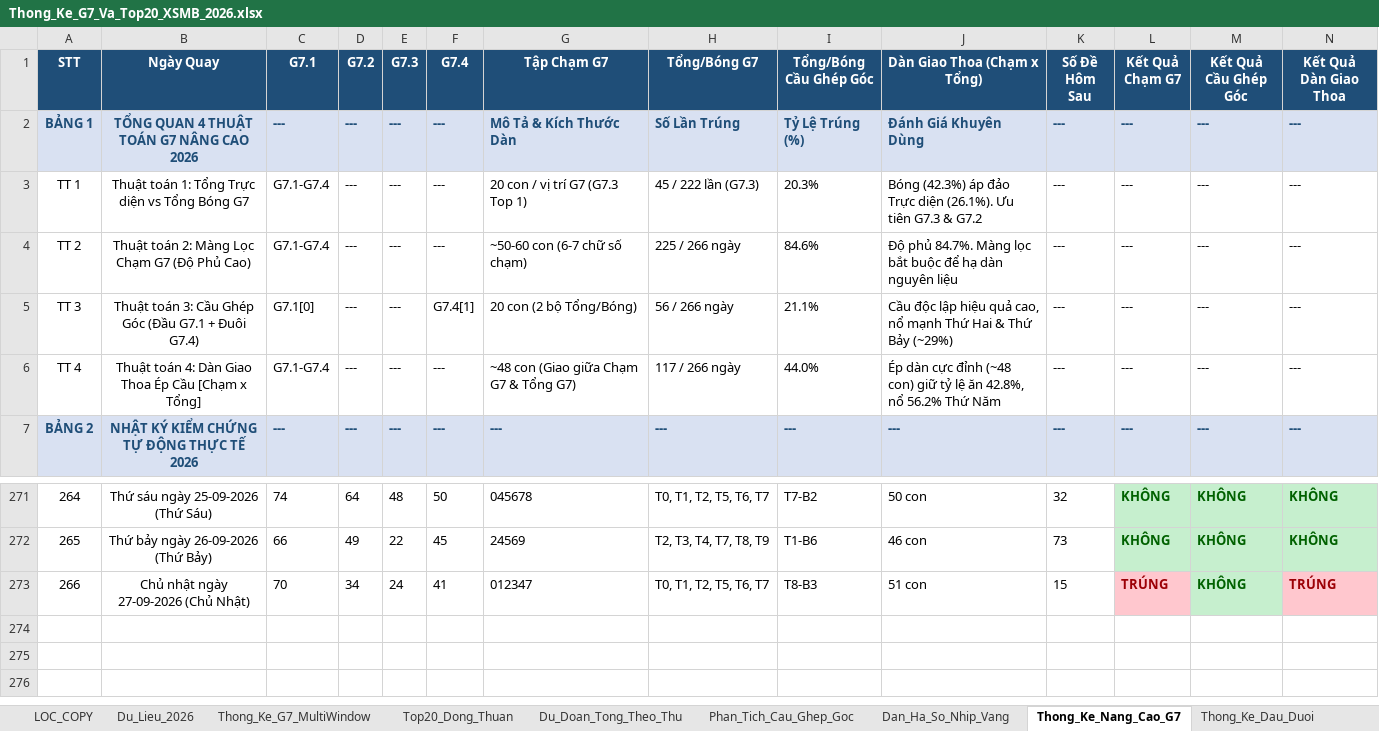
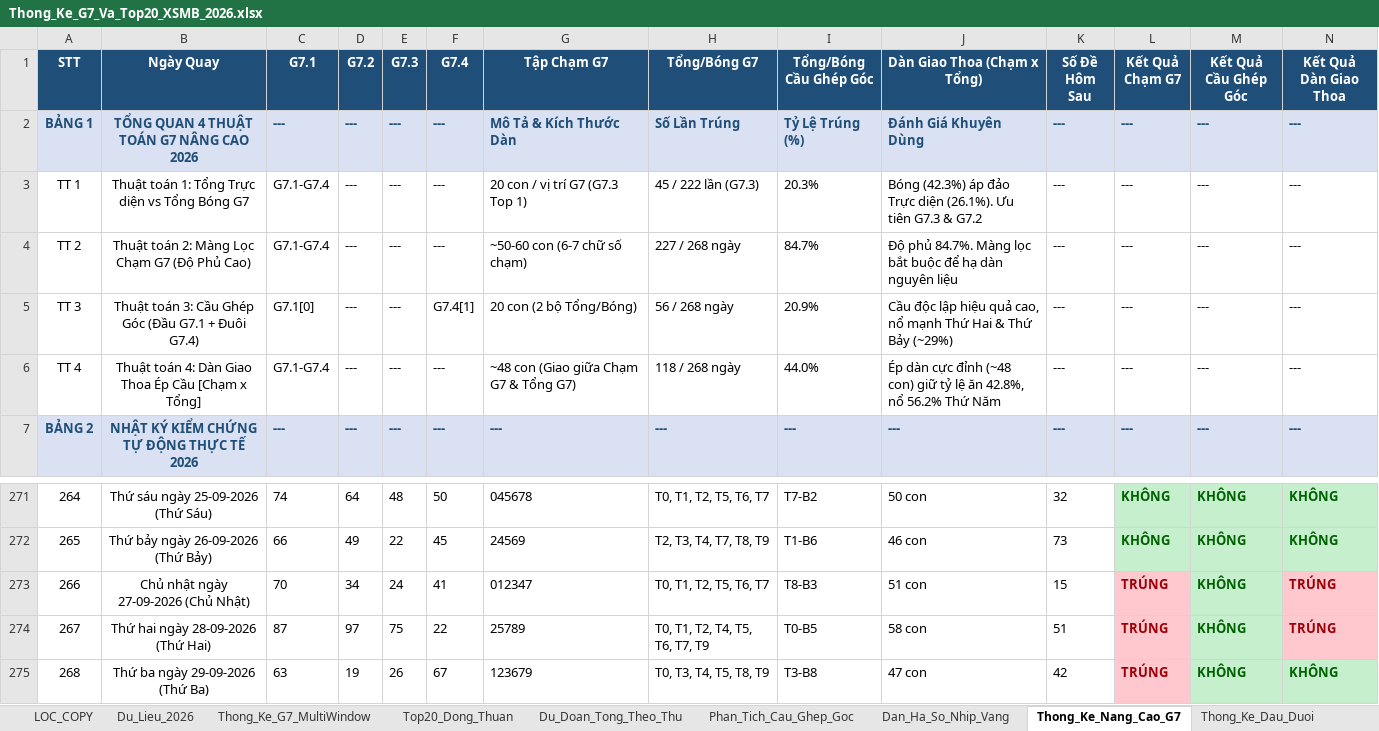
Before and after one commit to happiness2286-dot/logistic, an Excel workbook: Thong_Ke_G7_Va_Top20_XSMB_2026.xlsx, sheet Thong_Ke_Nang_Cao_G7, drawn as a sheet; only a part is shown, gaps mark what is left out; values as stored, in another font and other column widths than the file's, no borders; rows hold the shown columns only; the diff names each change by its address in the sheet, - before the commit and + after, or states it on an @@ line.

```diff
--- a/Thong_Ke_G7_Va_Top20_XSMB_2026.xlsx (sheet Thong_Ke_Nang_Cao_G7)
+++ b/Thong_Ke_G7_Va_Top20_XSMB_2026.xlsx (sheet Thong_Ke_Nang_Cao_G7)
-H4 (Tổng/Bóng G7): 225 / 266 ngày
+H4 (Tổng/Bóng G7): 227 / 268 ngày
-I4 (Tổng/Bóng Cầu Ghép Góc): 84.6%
+I4 (Tổng/Bóng Cầu Ghép Góc): 84.7%
-H5 (Tổng/Bóng G7): 56 / 266 ngày
+H5 (Tổng/Bóng G7): 56 / 268 ngày
-I5 (Tổng/Bóng Cầu Ghép Góc): 21.1%
+I5 (Tổng/Bóng Cầu Ghép Góc): 20.9%
-H6 (Tổng/Bóng G7): 117 / 266 ngày
+H6 (Tổng/Bóng G7): 118 / 268 ngày
+row 274: 267 | Thứ hai ngày 28-09-2026 (Thứ Hai) | 87 | 97 | 75 | 22 | 25789 | T0, T1, T2, T4, T5, T6, T7, T9 | T0-B5 | 58 con | 51 | TRÚNG | KHÔNG | TRÚNG
+row 275: 268 | Thứ ba ngày 29-09-2026 (Thứ Ba) | 63 | 19 | 26 | 67 | 123679 | T0, T3, T4, T5, T8, T9 | T3-B8 | 47 con | 42 | TRÚNG | KHÔNG | KHÔNG
```
Also changed, not shown: sheet Lich_Su_Nuoi_Khung_3Ngay, sheet Top20_Dong_Thuan, sheet Dan_Ha_So_Nhip_Vang, sheet Du_Lieu_2026, sheet Thong_Ke_G7_MultiWindow, sheet Thong_Ke_Dau_Duoi, 2 more sheets, 7 other files.
